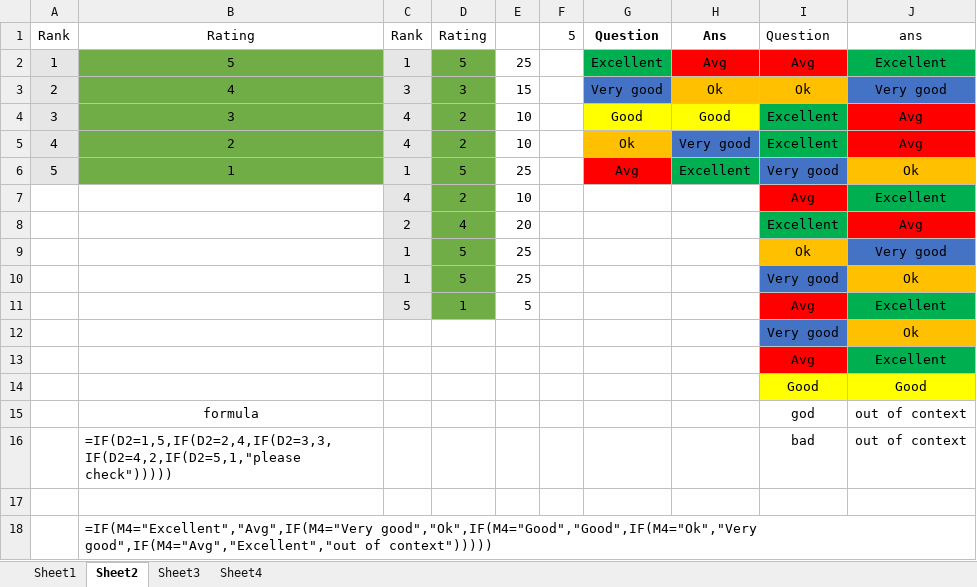
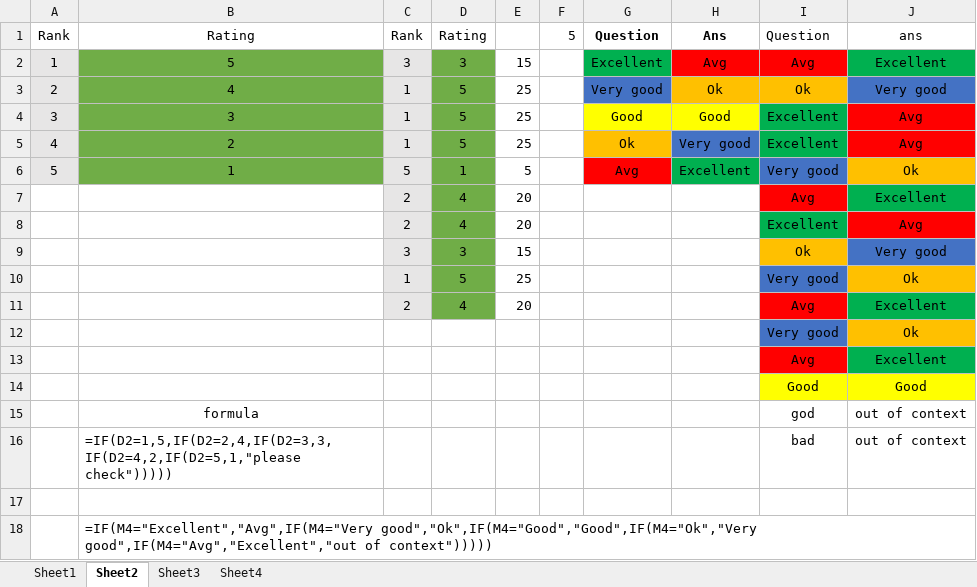
Before and after one commit to prapri77/data-analyst, an Excel workbook: EXCEL/my pratice/day2.xlsx, sheet Sheet2, drawn as a sheet; values as stored, in another font and other column widths than the file's, no borders; removed rows and columns are numbered as before the commit, all else as after; the diff names each change by its address in the sheet, - before the commit and + after, or states it on an @@ line.

```diff
--- a/EXCEL/my pratice/day2.xlsx (sheet Sheet2)
+++ b/EXCEL/my pratice/day2.xlsx (sheet Sheet2)
-C2: 1
+C2: 3
-D2: 5
+D2: 3
-E2: 25
+E2: 15
-C3: 3
+C3: 1
-D3: 3
+D3: 5
-E3: 15
+E3: 25
-C4:C5: 4
+C4:C5: 1
-D4:D5: 2
+D4:D5: 5
-E4:E5: 10
+E4:E5: 25
-C6: 1
+C6: 5
-D6: 5
+D6: 1
-E6: 25
+E6: 5
-row 7:  |  | 4 | 2 | 10 |  |  |  | Avg | Excellent
+row 7:  |  | 2 | 4 | 20 |  |  |  | Avg | Excellent
-row 9:  |  | 1 | 5 | 25 |  |  |  | Ok | Very good
+row 9:  |  | 3 | 3 | 15 |  |  |  | Ok | Very good
-row 11:  |  | 5 | 1 | 5 |  |  |  | Avg | Excellent
+row 11:  |  | 2 | 4 | 20 |  |  |  | Avg | Excellent
```
Also changed, not shown: sheet Sheet1, formulas that keep their value, EXCEL/my pratice/day3.xlsx, EXCEL/my pratice/day5.xlsx, 25 other files.
